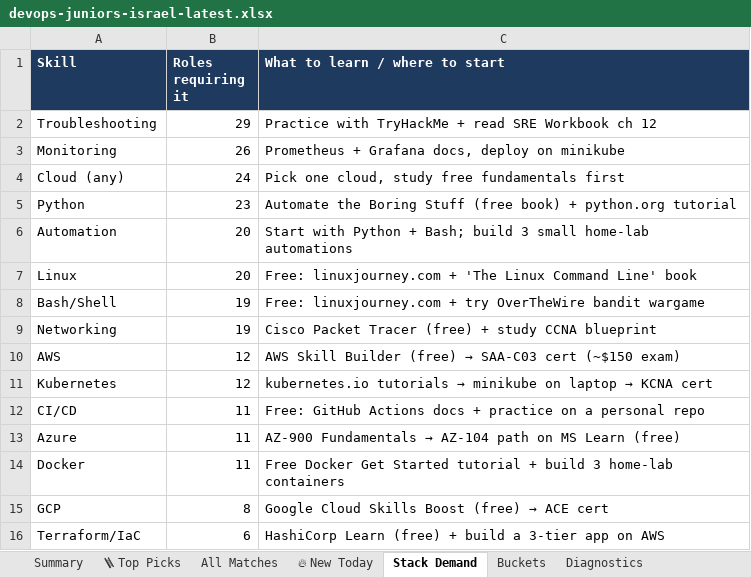
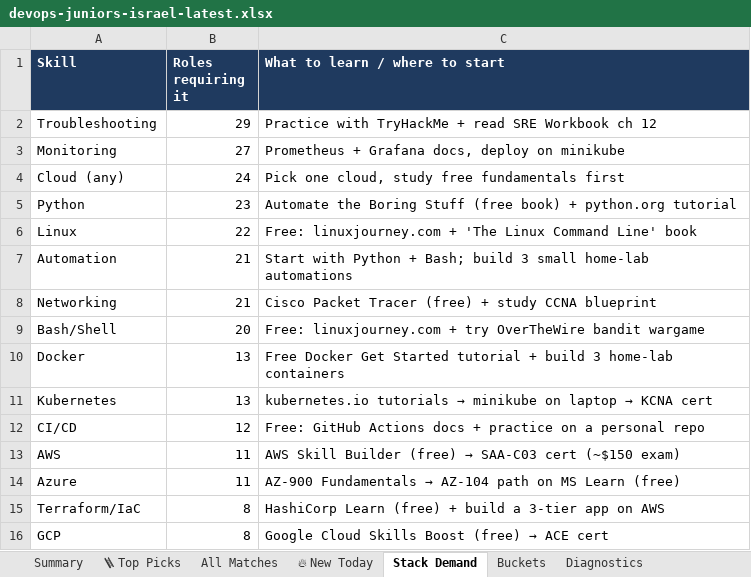
Before and after one commit to OrelBello/devops-market-data, an Excel workbook: reports/devops-juniors-israel-latest.xlsx, sheet Stack Demand, drawn as a sheet; values as stored, in another font and other column widths than the file's, no borders; removed rows and columns are numbered as before the commit, all else as after; the diff names each change by its address in the sheet, - before the commit and + after, or states it on an @@ line.

```diff
--- a/reports/devops-juniors-israel-latest.xlsx (sheet Stack Demand)
+++ b/reports/devops-juniors-israel-latest.xlsx (sheet Stack Demand)
-B3 (Roles requiring it): 26
+B3 (Roles requiring it): 27
-row 6: Automation | 20 | Start with Python + Bash; build 3 small home-lab automations
-B6 (Roles requiring it): 20
+B6 (Roles requiring it): 22
-row 8: Bash/Shell | 19 | Free: linuxjourney.com + try OverTheWire bandit wargame
+row 7: Automation | 21 | Start with Python + Bash; build 3 small home-lab automations
-B8 (Roles requiring it): 19
+B8 (Roles requiring it): 21
-row 10: AWS | 12 | AWS Skill Builder (free) → SAA-C03 cert (~$150 exam)
+row 9: Bash/Shell | 20 | Free: linuxjourney.com + try OverTheWire bandit wargame
+row 10: Docker | 13 | Free Docker Get Started tutorial + build 3 home-lab containers
-B11 (Roles requiring it): 12
+B11 (Roles requiring it): 13
-B12 (Roles requiring it): 11
+B12 (Roles requiring it): 12
+row 13: AWS | 11 | AWS Skill Builder (free) → SAA-C03 cert (~$150 exam)
-row 14: Docker | 11 | Free Docker Get Started tutorial + build 3 home-lab containers
+row 15: Terraform/IaC | 8 | HashiCorp Learn (free) + build a 3-tier app on AWS
-row 16: Terraform/IaC | 6 | HashiCorp Learn (free) + build a 3-tier app on AWS
```
Also changed, not shown: sheet All Matches, sheet 🪜 Top Picks, sheet 🔥 New Today, sheet Summary, sheet Buckets, sheet Diagnostics, reports/devops-jobs-israel-latest.xlsx, 12 other files.
